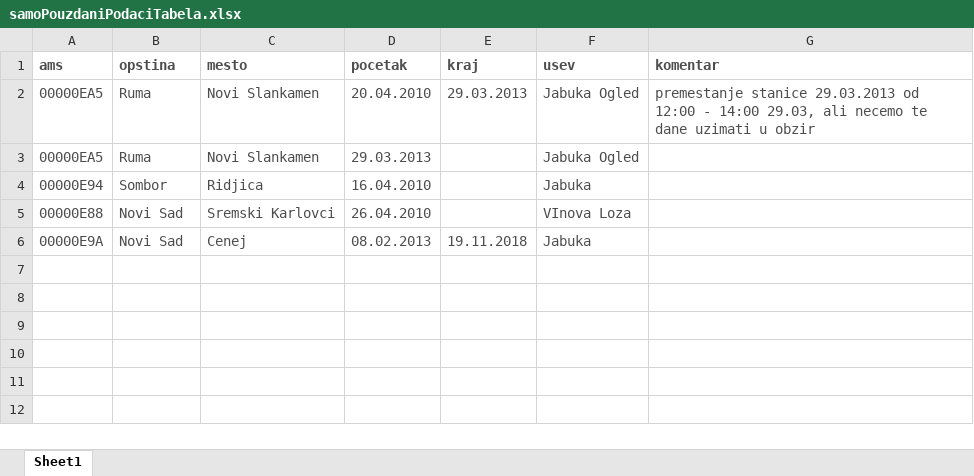
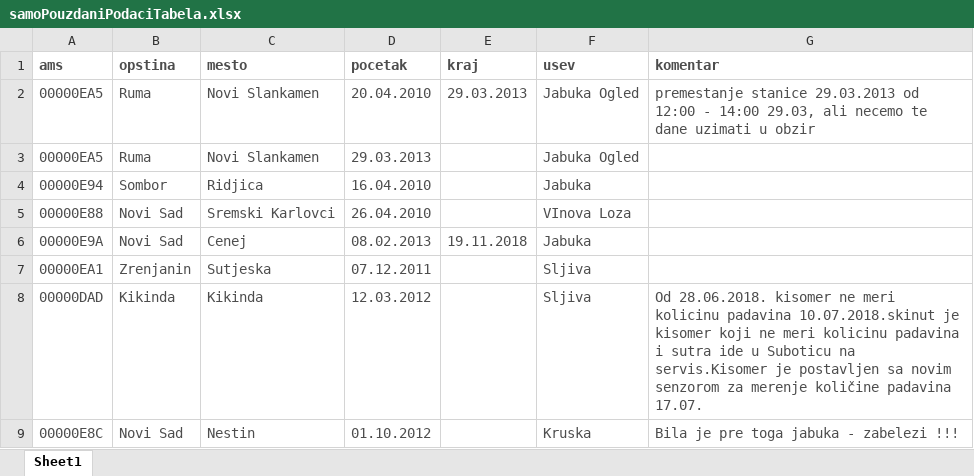
Before and after one commit to yotf/meteo-podaci, an Excel workbook: samoPouzdaniPodaciTabela.xlsx, sheet Sheet1, drawn as a sheet; values as stored, in another font and other column widths than the file's, no borders; the diff names each change by its address in the sheet, - before the commit and + after, or states it on an @@ line.

```diff
--- a/samoPouzdaniPodaciTabela.xlsx (sheet Sheet1)
+++ b/samoPouzdaniPodaciTabela.xlsx (sheet Sheet1)
+row 7: 00000EA1 | Zrenjanin | Sutjeska | 07.12.2011 |  | Sljiva
+row 8: 00000DAD | Kikinda | Kikinda | 12.03.2012 |  | Sljiva | Od 28.06.2018. kisomer ne meri kolicinu padavina 10.07.2018.skinut je kisomer koji ne meri kolicinu padavina i sutra ide u Suboticu na servis.Kisomer je postavljen sa novim senzorom za merenje količine padavina 17.07.
+row 9: 00000E8C | Novi Sad | Nestin | 01.10.2012 |  | Kruska | Bila je pre toga jabuka - zabelezi !!!
```
Also changed, not shown: 6 other files.
